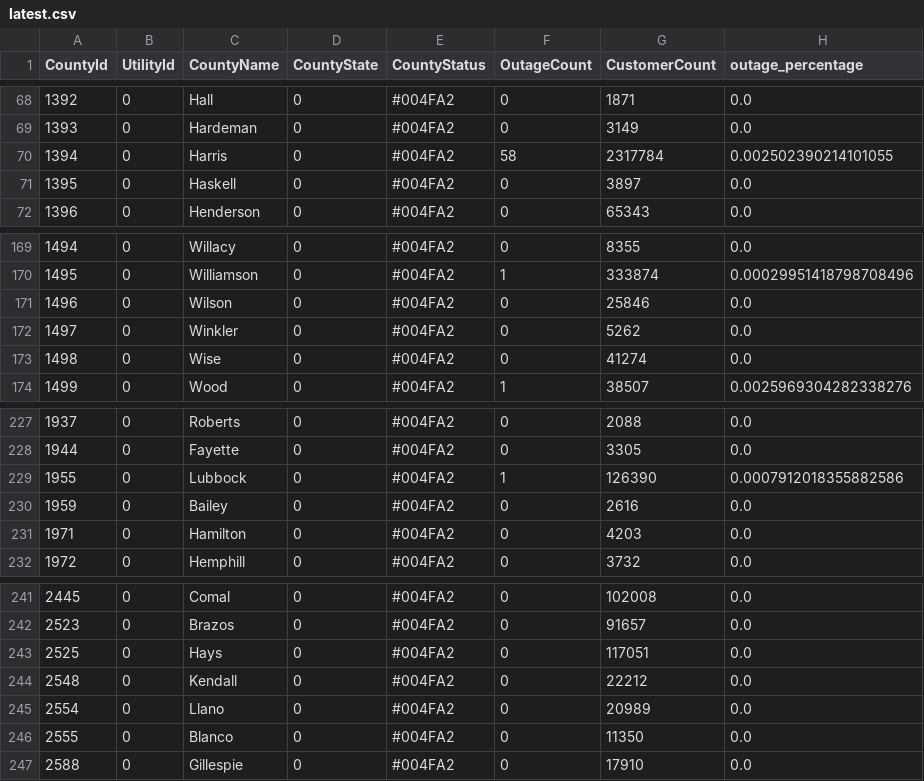
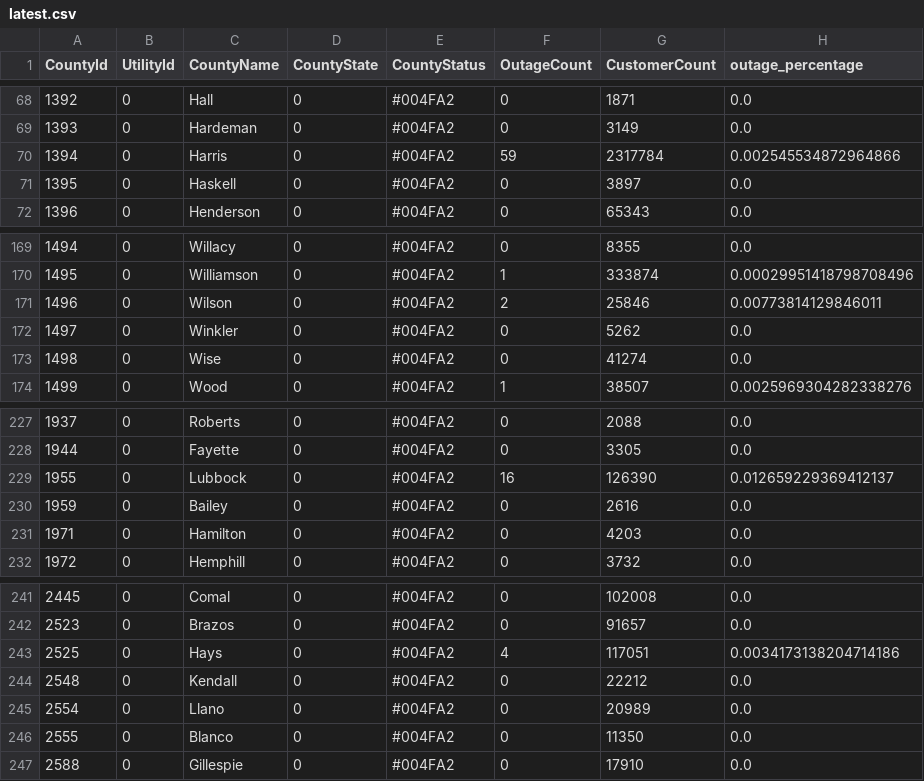
Before and after one commit to DallasMorningNews/20250304_severe-weather, a CSV file: data/latest.csv, drawn as a sheet; only a part is shown, gaps mark what is left out; the diff covers the shown part only.

```diff
--- a/data/latest.csv
+++ b/data/latest.csv
@@ -69,3 +69,3 @@ CountyId,UtilityId,CountyName,CountyState,CountyStatus,OutageCount,CustomerCount
 1393,0,Hardeman,0,#004FA2,0,3149,0.0
-1394,0,Harris,0,#004FA2,58,2317784,0.002502390214101055
+1394,0,Harris,0,#004FA2,59,2317784,0.002545534872964866
 1395,0,Haskell,0,#004FA2,0,3897,0.0
@@ -170,3 +170,3 @@ CountyId,UtilityId,CountyName,CountyState,CountyStatus,OutageCount,CustomerCount
 1495,0,Williamson,0,#004FA2,1,333874,0.00029951418798708496
-1496,0,Wilson,0,#004FA2,0,25846,0.0
+1496,0,Wilson,0,#004FA2,2,25846,0.00773814129846011
 1497,0,Winkler,0,#004FA2,0,5262,0.0
@@ -228,3 +228,3 @@ CountyId,UtilityId,CountyName,CountyState,CountyStatus,OutageCount,CustomerCount
 1944,0,Fayette,0,#004FA2,0,3305,0.0
-1955,0,Lubbock,0,#004FA2,1,126390,0.0007912018355882586
+1955,0,Lubbock,0,#004FA2,16,126390,0.012659229369412137
 1959,0,Bailey,0,#004FA2,0,2616,0.0
@@ -242,3 +242,3 @@ CountyId,UtilityId,CountyName,CountyState,CountyStatus,OutageCount,CustomerCount
 2523,0,Brazos,0,#004FA2,0,91657,0.0
-2525,0,Hays,0,#004FA2,0,117051,0.0
+2525,0,Hays,0,#004FA2,4,117051,0.0034173138204714186
 2548,0,Kendall,0,#004FA2,0,22212,0.0
```
Also changed, not shown: 39 edited cells elsewhere in this file.
